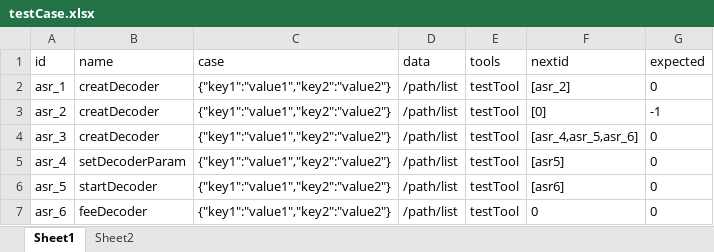
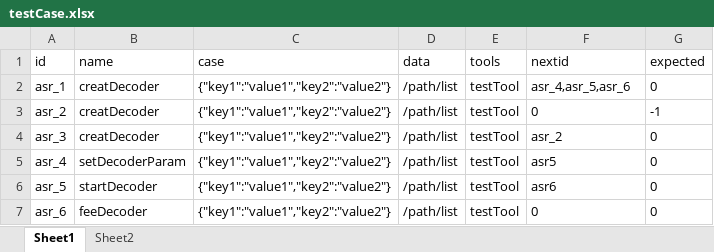
Before and after one commit to swlim5427/testFrame, an Excel workbook: testcase/testCase.xlsx, sheet Sheet1, drawn as a sheet; values as stored, in another font and other column widths than the file's, no borders; the diff names each change by its address in the sheet, - before the commit and + after, or states it on an @@ line.

```diff
--- a/testcase/testCase.xlsx (sheet Sheet1)
+++ b/testcase/testCase.xlsx (sheet Sheet1)
-F2 (nextid): [asr_2]
+F2 (nextid): asr_4,asr_5,asr_6
-F3 (nextid): [0]
+F3 (nextid): 0
-F4 (nextid): [asr_4,asr_5,asr_6]
+F4 (nextid): asr_2
-F5 (nextid): [asr5]
+F5 (nextid): asr5
-F6 (nextid): [asr6]
+F6 (nextid): asr6
```
Also changed, not shown: 4 other files.
